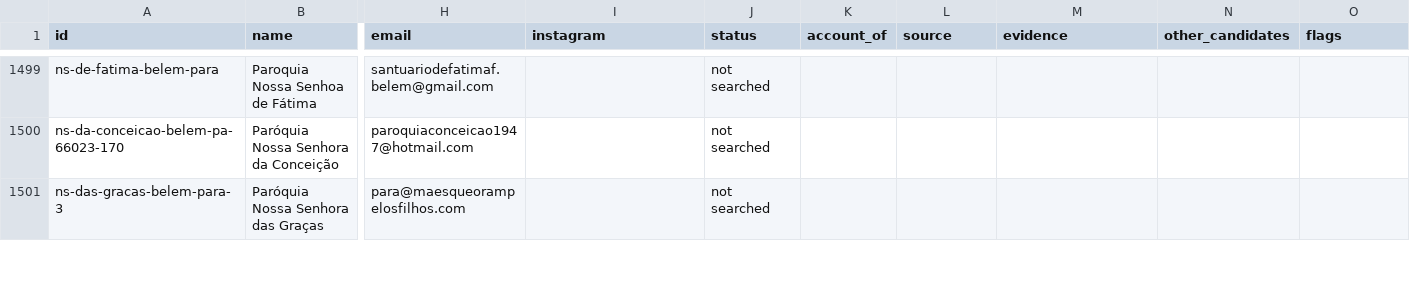
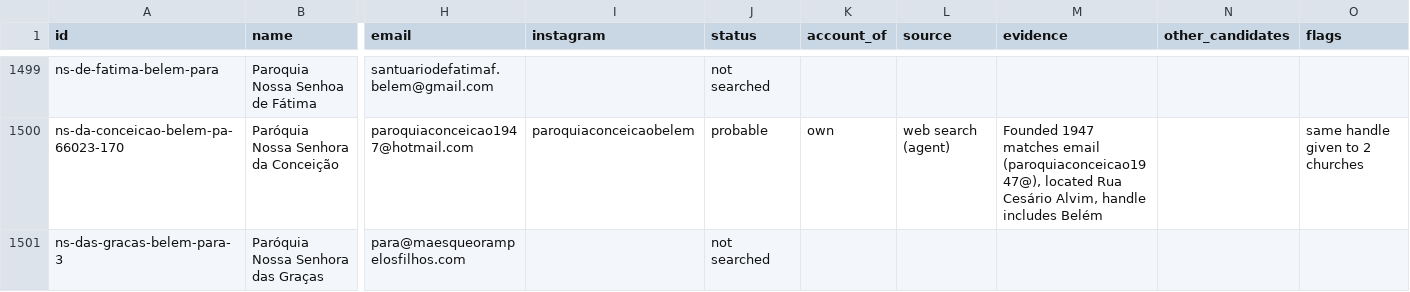
Before and after one commit to gustavo-depaula/ember, a CSV file: research/church-instagram/capitals-instagram.csv, drawn as a sheet; only a part is shown, gaps mark what is left out; the diff covers the shown part only; the diff names each change by its address in the sheet, - before the commit and + after, or states it on an @@ line.

Commit message:
Research: church Instagram, capitals search round

```diff
--- a/research/church-instagram/capitals-instagram.csv
+++ b/research/church-instagram/capitals-instagram.csv
-I1500 (instagram): (empty)
+I1500 (instagram): paroquiaconceicaobelem
-J1500 (status): not searched
+J1500 (status): probable
-K1500 (account_of): (empty)
+K1500 (account_of): own
-L1500 (source): (empty)
+L1500 (source): web search (agent)
-M1500 (evidence): (empty)
+M1500 (evidence): Founded 1947 matches email (paroquiaconceicao1947@), located Rua Cesário Alvim, handle includes Belém
-O1500 (flags): (empty)
+O1500 (flags): same handle given to 2 churches
```
Also changed, not shown: 85 edited cells elsewhere in this file, 1 other file.
